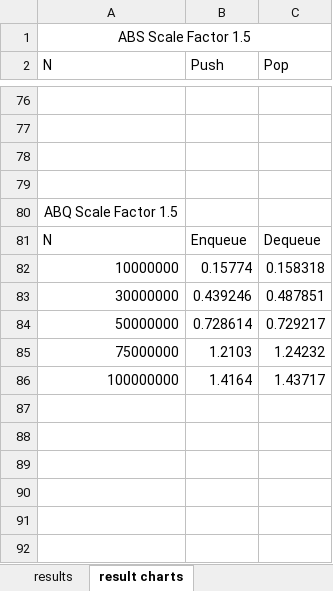
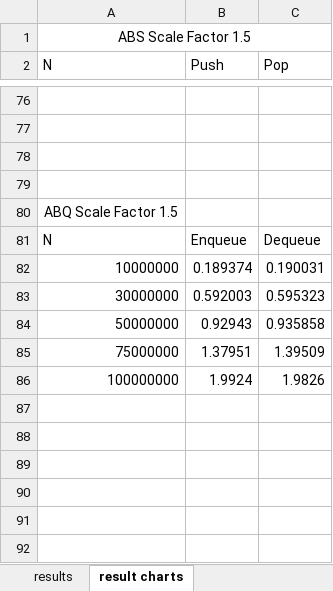
Before and after one commit to NicholasNPham/COP3503C, an Excel workbook: Lab3Analysis/results.xlsx, sheet result charts, drawn as a sheet; only a part is shown, gaps mark what is left out; values as stored, in another font and other column widths than the file's, no borders; charts and pictures not drawn; the diff names each change by its address in the sheet, - before the commit and + after, or states it on an @@ line.

```diff
--- a/Lab3Analysis/results.xlsx (sheet result charts)
+++ b/Lab3Analysis/results.xlsx (sheet result charts)
-B82 (Push): 0.15774
+B82 (Push): 0.189374
-C82 (Pop): 0.158318
+C82 (Pop): 0.190031
-B83 (Push): 0.439246
+B83 (Push): 0.592003
-C83 (Pop): 0.487851
+C83 (Pop): 0.595323
-B84 (Push): 0.728614
+B84 (Push): 0.92943
-C84 (Pop): 0.729217
+C84 (Pop): 0.935858
-B85 (Push): 1.2103
+B85 (Push): 1.37951
-C85 (Pop): 1.24232
+C85 (Pop): 1.39509
-B86 (Push): 1.4164
+B86 (Push): 1.9924
-C86 (Pop): 1.43717
+C86 (Pop): 1.9826
```
Also changed, not shown: charts or pictures, 5 other files.
